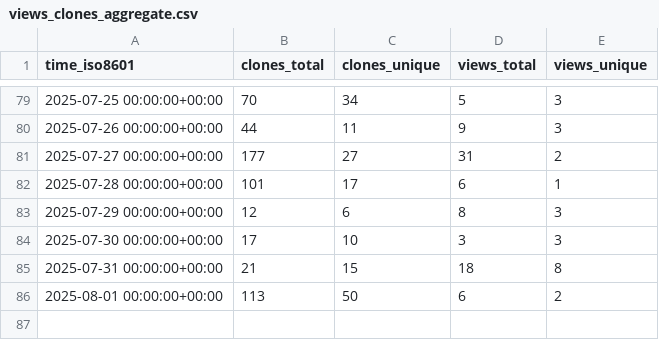
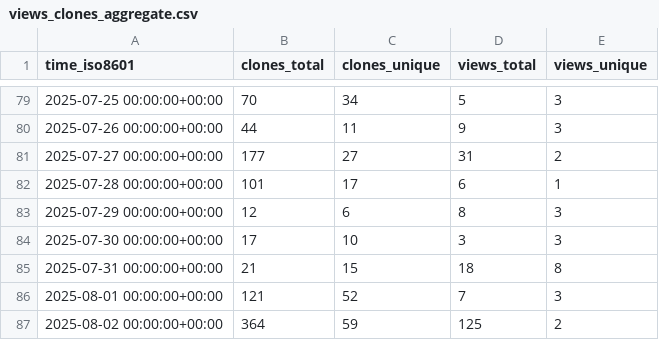
Before and after one commit to thorek1/MacroModelling.jl, a CSV file: thorek1/MacroModelling.jl/ghrs-data/views_clones_aggregate.csv, drawn as a sheet; only a part is shown, gaps mark what is left out.

```diff
--- a/thorek1/MacroModelling.jl/ghrs-data/views_clones_aggregate.csv
+++ b/thorek1/MacroModelling.jl/ghrs-data/views_clones_aggregate.csv
@@ -85,2 +85,3 @@ time_iso8601,clones_total,clones_unique,views_total,views_unique
 2025-07-31 00:00:00+00:00,21,15,18,8
-2025-08-01 00:00:00+00:00,113,50,6,2
+2025-08-01 00:00:00+00:00,121,52,7,3
+2025-08-02 00:00:00+00:00,364,59,125,2
```
Also changed, not shown: 1 other file.
